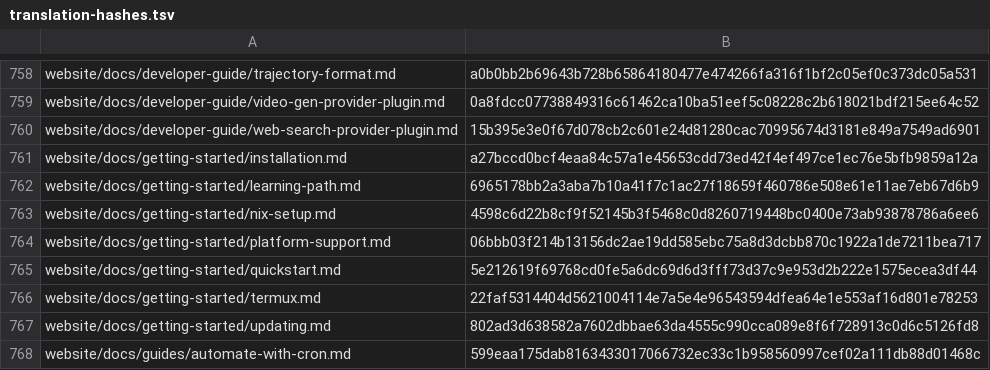
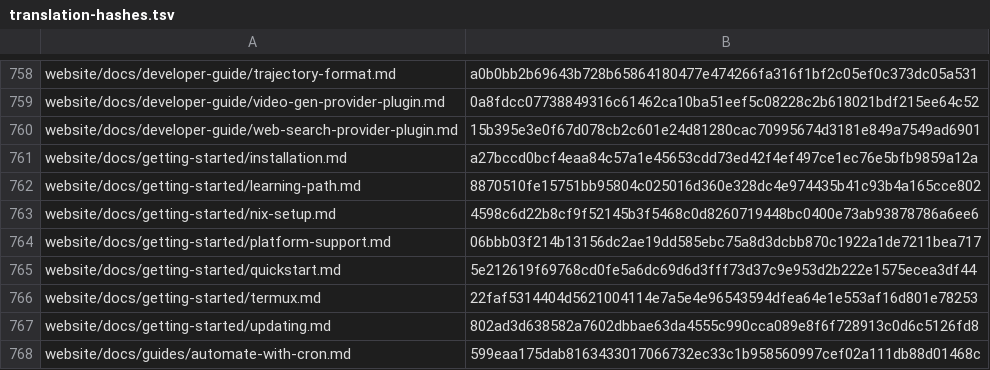
Before and after one commit to RyderFreeman4Logos/hermes-agent-docs-i18n, a TSV file: state/translation-hashes.tsv, drawn as a sheet; only a part is shown, gaps mark what is left out.

```diff
--- a/state/translation-hashes.tsv
+++ b/state/translation-hashes.tsv
@@ -761,3 +761,3 @@ website/docs/developer-guide/web-search-provider-plugin.md	15b395e3e0f67d078cb2c
 website/docs/getting-started/installation.md	a27bccd0bcf4eaa84c57a1e45653cdd73ed42f4ef497ce1ec76e5bfb9859a12a
-website/docs/getting-started/learning-path.md	6965178bb2a3aba7b10a41f7c1ac27f18659f460786e508e61e11ae7eb67d6b9
+website/docs/getting-started/learning-path.md	8870510fe15751bb95804c025016d360e328dc4e974435b41c93b4a165cce802
 website/docs/getting-started/nix-setup.md	4598c6d22b8cf9f52145b3f5468c0d8260719448bc0400e73ab93878786a6ee6
```
Also changed, not shown: 2 other files.
